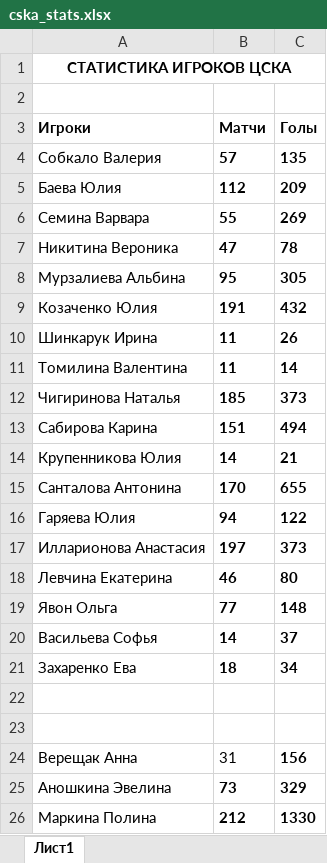
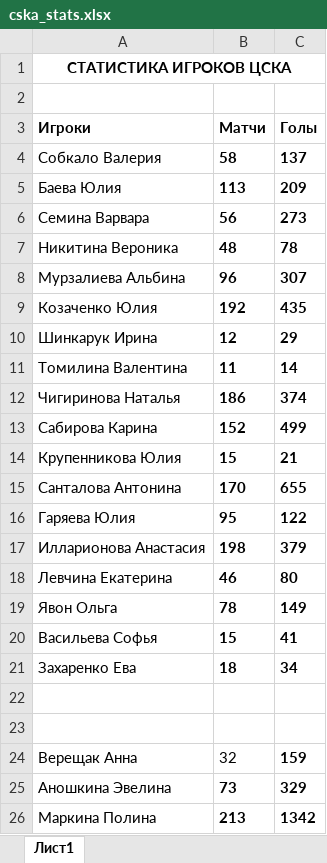
Before and after one commit to dan3746/cska_parser, an Excel workbook: cska_stats.xlsx, sheet Лист1, drawn as a sheet; values as stored, in another font and other column widths than the file's, no borders; the diff names each change by its address in the sheet, - before the commit and + after, or states it on an @@ line.

```diff
--- a/cska_stats.xlsx (sheet Лист1)
+++ b/cska_stats.xlsx (sheet Лист1)
-B4 (Матчи): 57
+B4 (Матчи): 58
-C4 (Голы): 135
+C4 (Голы): 137
-B5 (Матчи): 112
+B5 (Матчи): 113
-B6 (Матчи): 55
+B6 (Матчи): 56
-C6 (Голы): 269
+C6 (Голы): 273
-B7 (Матчи): 47
+B7 (Матчи): 48
-B8 (Матчи): 95
+B8 (Матчи): 96
-C8 (Голы): 305
+C8 (Голы): 307
-B9 (Матчи): 191
+B9 (Матчи): 192
-C9 (Голы): 432
+C9 (Голы): 435
-B10 (Матчи): 11
+B10 (Матчи): 12
-C10 (Голы): 26
+C10 (Голы): 29
-B12 (Матчи): 185
+B12 (Матчи): 186
-C12 (Голы): 373
+C12 (Голы): 374
-B13 (Матчи): 151
+B13 (Матчи): 152
-C13 (Голы): 494
+C13 (Голы): 499
-B14 (Матчи): 14
+B14 (Матчи): 15
-B16 (Матчи): 94
+B16 (Матчи): 95
-B17 (Матчи): 197
+B17 (Матчи): 198
-C17 (Голы): 373
+C17 (Голы): 379
-B19 (Матчи): 77
+B19 (Матчи): 78
-C19 (Голы): 148
+C19 (Голы): 149
-B20 (Матчи): 14
+B20 (Матчи): 15
-C20 (Голы): 37
+C20 (Голы): 41
-B24 (Матчи): 31
+B24 (Матчи): 32
-C24 (Голы): 156
+C24 (Голы): 159
-B26 (Матчи): 212
+B26 (Матчи): 213
-C26 (Голы): 1330
+C26 (Голы): 1342
```
Also changed, not shown: 2 other files.
